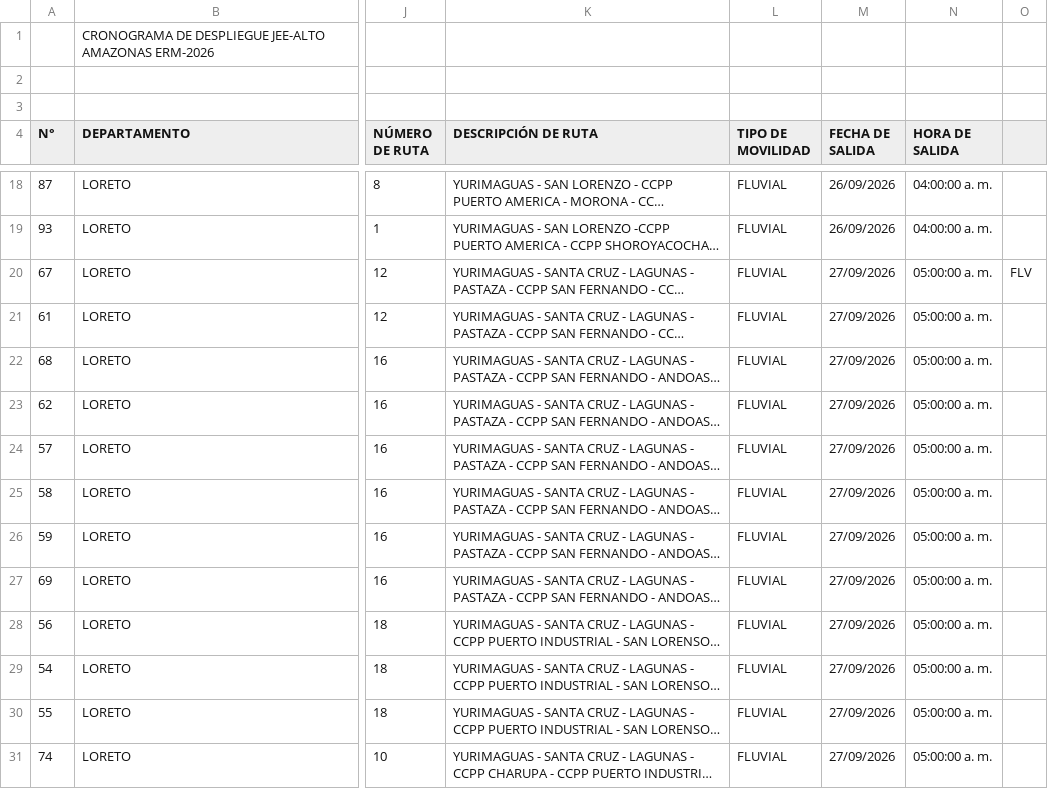
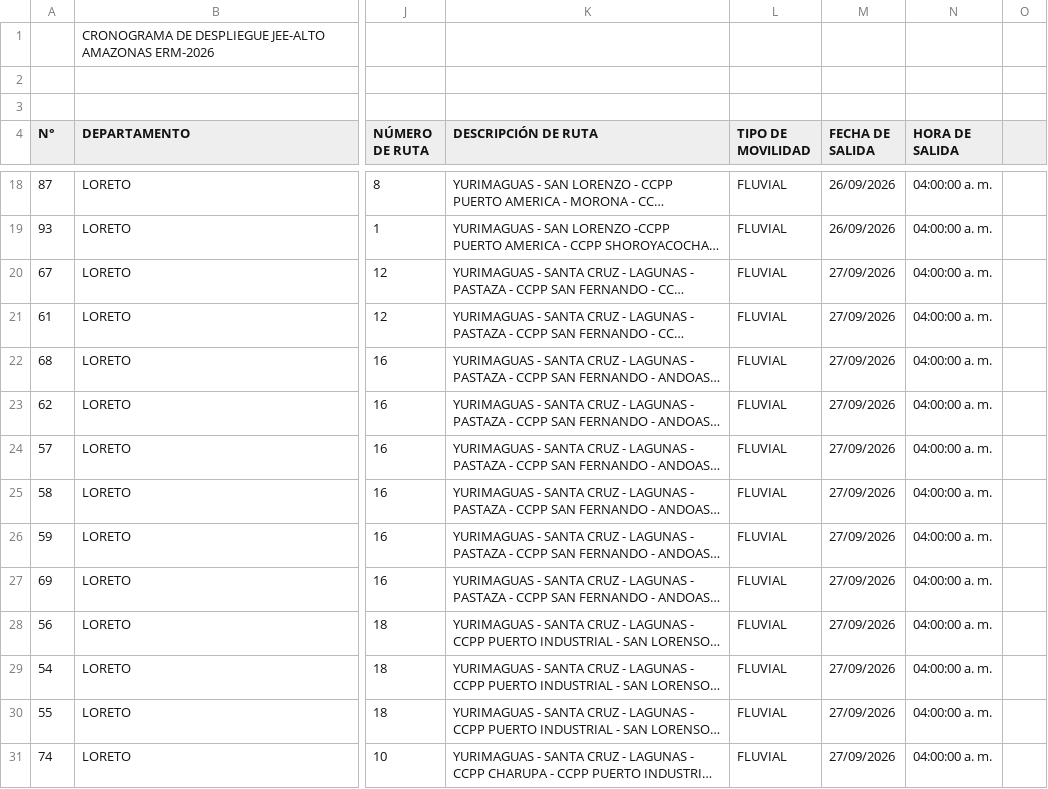
Before and after one commit to AltoAmazonas/erm2026, a CSV file: datos.csv, drawn as a sheet; only a part is shown, gaps mark what is left out; long unchanged cells end in …; the diff covers the shown part only; the diff names each change by its address in the sheet, - before the commit and + after, or states it on an @@ line.

```diff
--- a/datos.csv
+++ b/datos.csv
-N20:N31 (HORA DE SALIDA): 05:00:00 a. m.
+N20:N31 (HORA DE SALIDA): 04:00:00 a. m.
-O20: FLV
+O20: (empty)
```
Also changed, not shown: 110 edited cells elsewhere in this file, sipe.csv.
